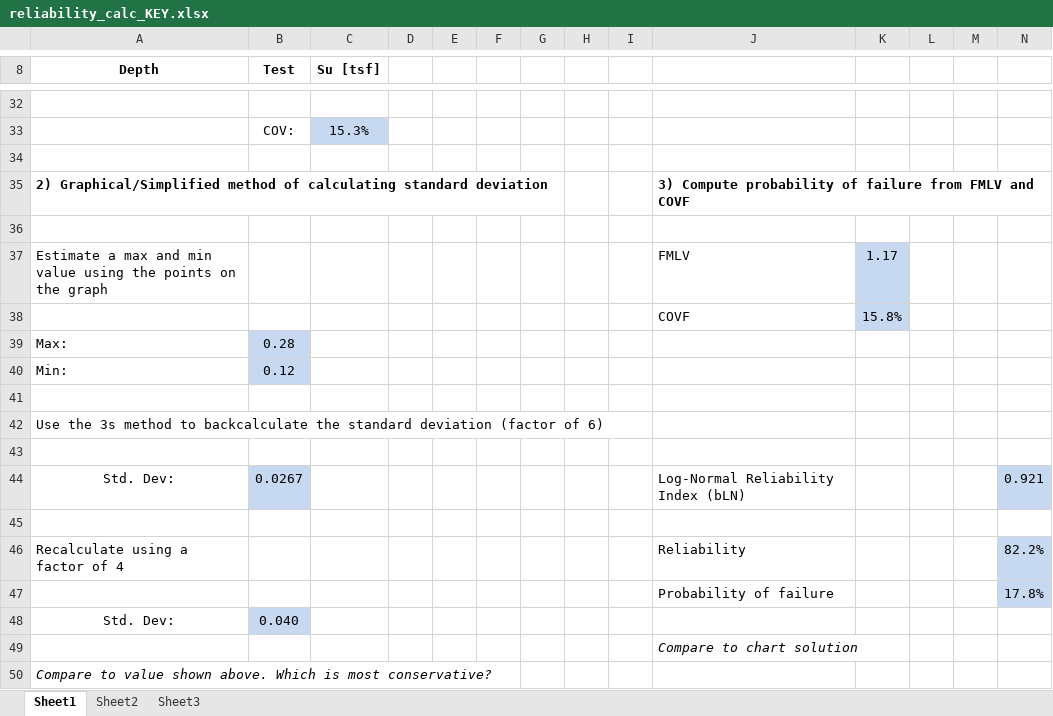
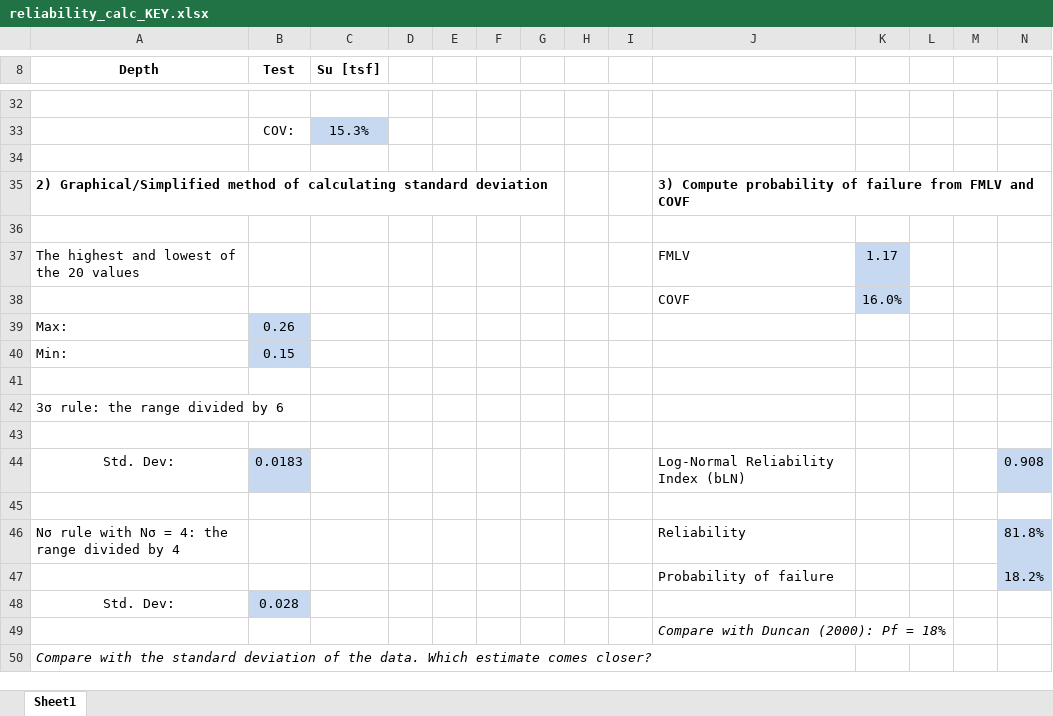
Before and after one commit to njones61/ce544, an Excel workbook: docs/unit2/10_reliability/files/reliability_calc_KEY.xlsx, sheet Sheet1, drawn as a sheet; only a part is shown, gaps mark what is left out; values as stored, in another font and other column widths than the file's, no borders; charts and pictures not drawn; removed rows and columns are numbered as before the commit, all else as after; the diff names each change by its address in the sheet, - before the commit and + after, or states it on an @@ line.

```diff
--- a/docs/unit2/10_reliability/files/reliability_calc_KEY.xlsx (sheet Sheet1)
+++ b/docs/unit2/10_reliability/files/reliability_calc_KEY.xlsx (sheet Sheet1)
-sheet tab: Sheet2
-sheet tab: Sheet3
-A37 (Depth): Estimate a max and min value using the points on the graph
+A37 (Depth): The highest and lowest of the 20 values
-K38: 15.8%
+K38: 16.0%
-B39 (Test): 0.28
+B39 (Test): 0.26
-B40 (Test): 0.12
+B40 (Test): 0.15
-A42 (Depth): Use the 3s method to backcalculate the standard deviation (factor of 6)
+A42 (Depth): 3σ rule: the range divided by 6
-B44 (Test): 0.0267
+B44 (Test): 0.0183
-N44: 0.921
+N44: 0.908
-row 46: Recalculate using a factor of 4 |  |  |  |  |  |  |  |  | Reliability |  |  |  | 82.2%
-row 47:  |  |  |  |  |  |  |  |  | Probability of failure |  |  |  | 17.8%
+row 46: Nσ rule with Nσ = 4: the range divided by 4 |  |  |  |  |  |  |  |  | Reliability |  |  |  | 81.8%
+row 47:  |  |  |  |  |  |  |  |  | Probability of failure |  |  |  | 18.2%
-B48 (Test): 0.040
+B48 (Test): 0.028
-J49: Compare to chart solution
+J49: Compare with Duncan (2000): Pf = 18%
-A50 (Depth): Compare to value shown above. Which is most conservative?
+A50 (Depth): Compare with the standard deviation of the data. Which estimate comes closer?
```
Also changed, not shown: charts or pictures, docs/unit2/10_reliability/files/reliability_calc.xlsx, 23 other files.
